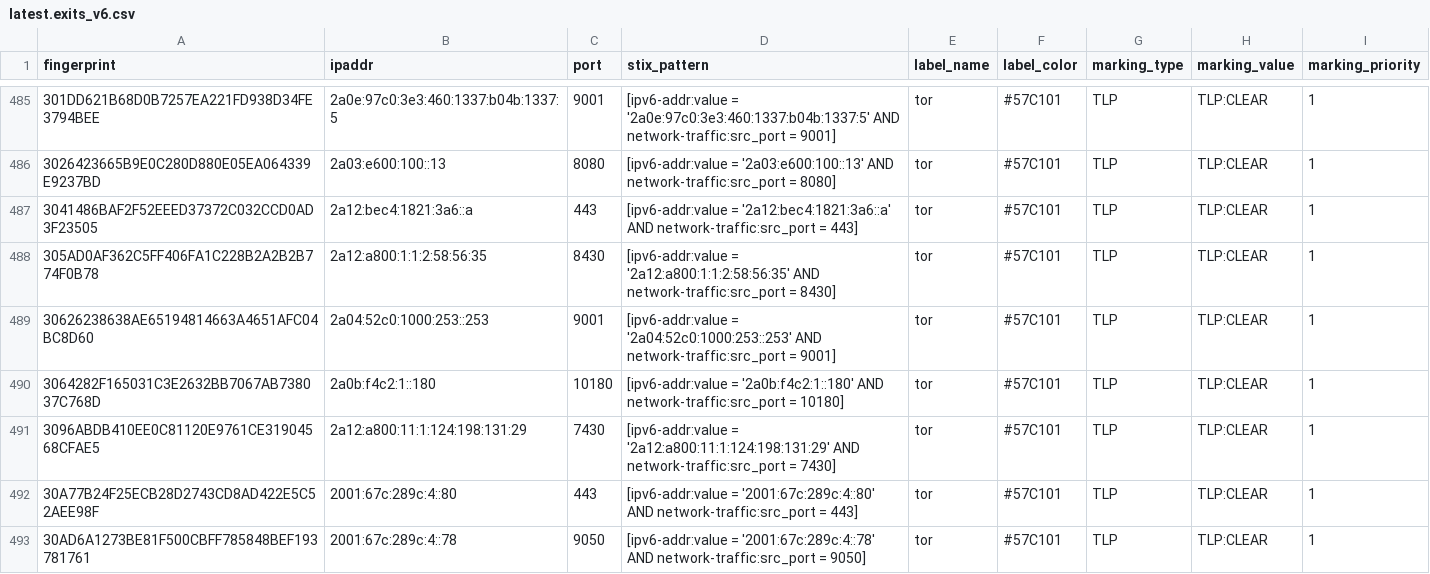
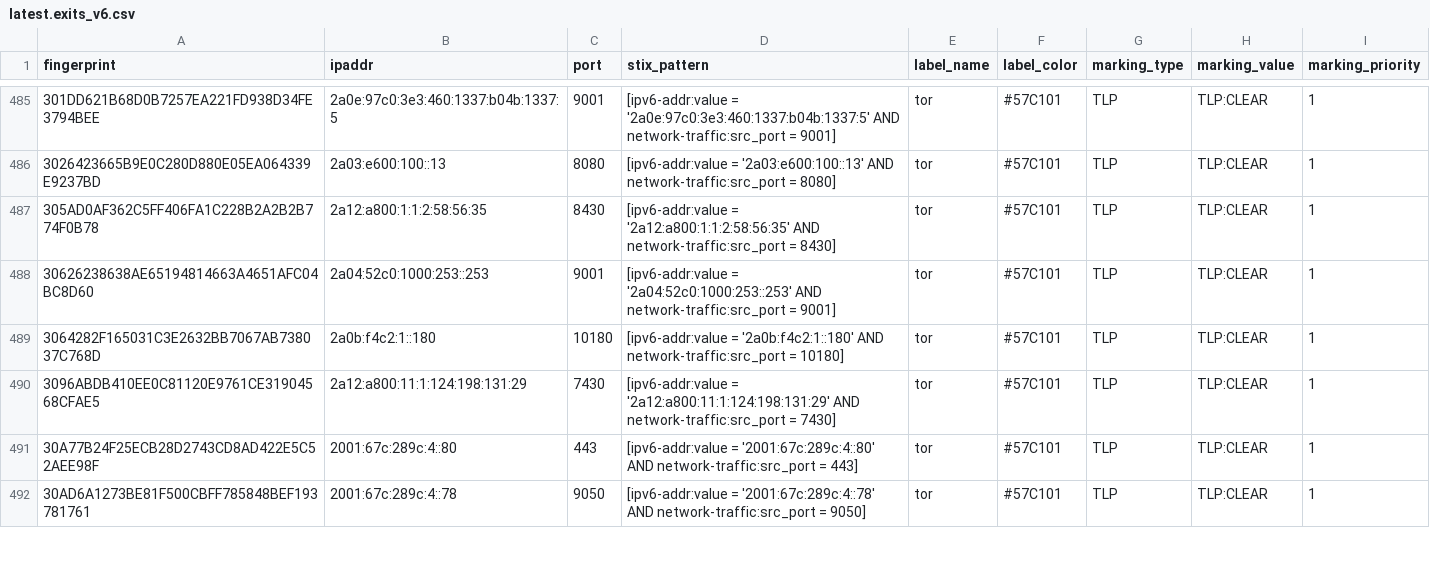
Before and after one commit to DreadFog/tor_csv_feed_opencti, a CSV file: latest.exits_v6.csv, drawn as a sheet; only a part is shown, gaps mark what is left out; the diff covers the shown part only; the diff names each change by its address in the sheet, - before the commit and + after, or states it on an @@ line.

```diff
--- a/latest.exits_v6.csv
+++ b/latest.exits_v6.csv
-row 487: 3041486BAF2F52EEED37372C032CCD0AD3F23505 | 2a12:bec4:1821:3a6::a | 443 | [ipv6-addr:value = '2a12:bec4:1821:3a6::a' AND network-traffic:src_port = 443] | tor | #57C101 | TLP | TLP:CLEAR | 1
```
Also changed, not shown: 5 removed rows elsewhere in this file, latest.all_v6.csv, latest.exits_v4.csv, 3 other files.
